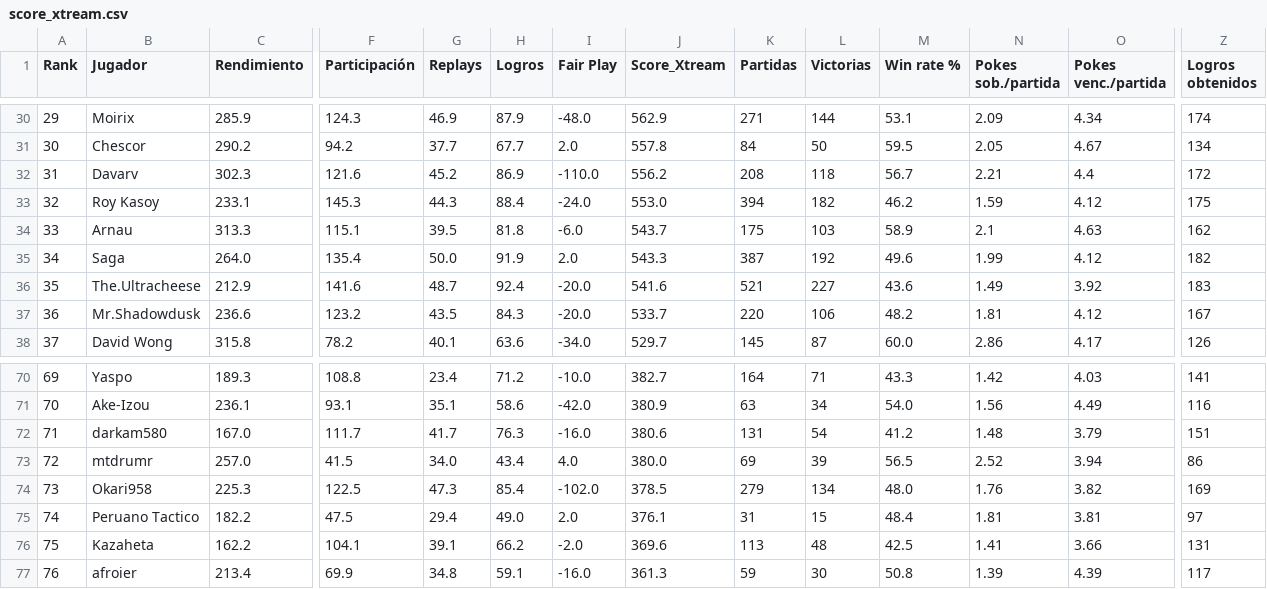
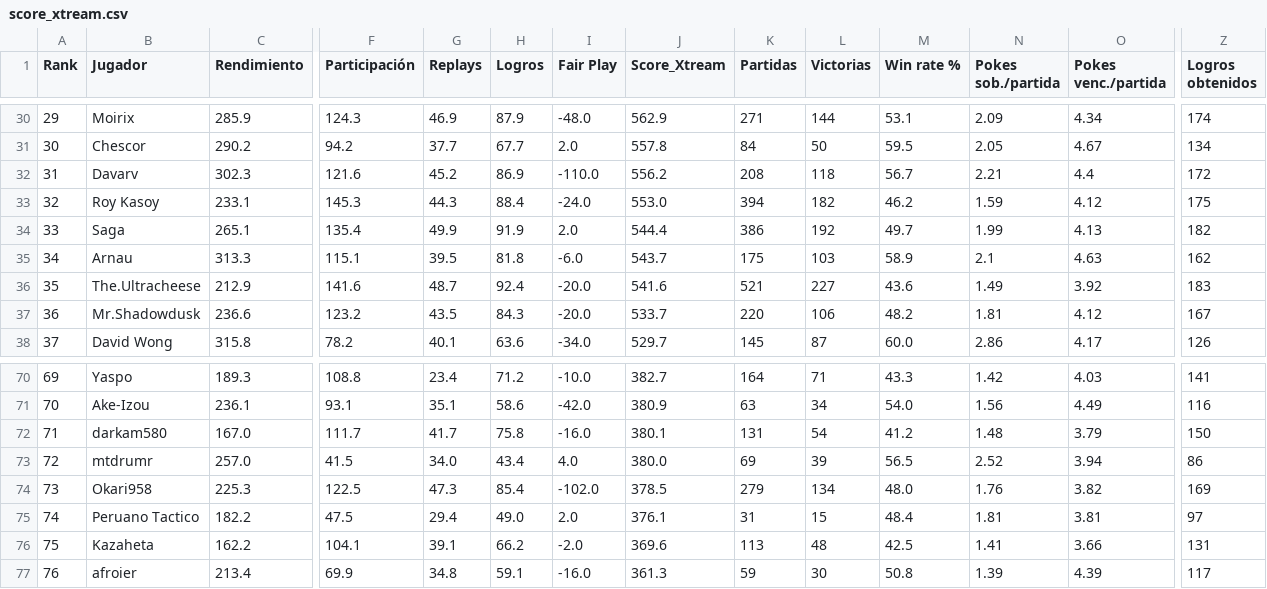
Before and after one commit to carlosacp526/dashboard-torneos-pokemon, a CSV file: data/score_xtream.csv, drawn as a sheet; only a part is shown, gaps mark what is left out; the diff covers the shown part only; the diff names each change by its address in the sheet, - before the commit and + after, or states it on an @@ line.

Commit message:
Actualiza datos precalculados (logros, Score_Xtream, scouting y rankings Monotype I)

```diff
--- a/data/score_xtream.csv
+++ b/data/score_xtream.csv
-B34 (Jugador): Arnau
+B34 (Jugador): Saga
-C34 (Rendimiento): 313.3
+C34 (Rendimiento): 265.1
-F34 (Participación): 115.1
+F34 (Participación): 135.4
-G34 (Replays): 39.5
+G34 (Replays): 49.9
-H34 (Logros): 81.8
+H34 (Logros): 91.9
-I34 (Fair Play): -6.0
+I34 (Fair Play): 2.0
-J34 (Score_Xtream): 543.7
+J34 (Score_Xtream): 544.4
-K34 (Partidas): 175
+K34 (Partidas): 386
-L34 (Victorias): 103
+L34 (Victorias): 192
-M34 (Win rate %): 58.9
+M34 (Win rate %): 49.7
-N34 (Pokes sob./partida): 2.1
+N34 (Pokes sob./partida): 1.99
-O34 (Pokes venc./partida): 4.63
+O34 (Pokes venc./partida): 4.13
-Z34 (Logros obtenidos): 162
+Z34 (Logros obtenidos): 182
-B35 (Jugador): Saga
+B35 (Jugador): Arnau
-C35 (Rendimiento): 264.0
+C35 (Rendimiento): 313.3
-F35 (Participación): 135.4
+F35 (Participación): 115.1
-G35 (Replays): 50.0
+G35 (Replays): 39.5
-H35 (Logros): 91.9
+H35 (Logros): 81.8
-I35 (Fair Play): 2.0
+I35 (Fair Play): -6.0
-J35 (Score_Xtream): 543.3
+J35 (Score_Xtream): 543.7
-K35 (Partidas): 387
+K35 (Partidas): 175
-L35 (Victorias): 192
+L35 (Victorias): 103
-M35 (Win rate %): 49.6
+M35 (Win rate %): 58.9
-N35 (Pokes sob./partida): 1.99
+N35 (Pokes sob./partida): 2.1
-O35 (Pokes venc./partida): 4.12
+O35 (Pokes venc./partida): 4.63
-Z35 (Logros obtenidos): 182
+Z35 (Logros obtenidos): 162
-H72 (Logros): 76.3
+H72 (Logros): 75.8
-J72 (Score_Xtream): 380.6
+J72 (Score_Xtream): 380.1
-Z72 (Logros obtenidos): 151
+Z72 (Logros obtenidos): 150
```
Also changed, not shown: 44 edited cells elsewhere in this file, 6 other files.
